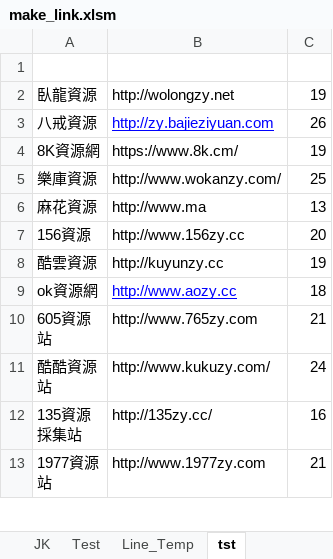
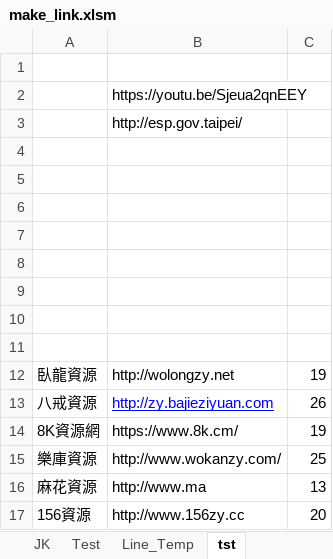
Before and after one commit to svn12/svn12.github.io, an Excel workbook: make_link.xlsm, sheet tst, drawn as a sheet; only a part is shown; the shorter side is filled out with more unchanged rows; values as stored, in another font and other column widths than the file's, no borders; the diff names each change by its address in the sheet, - before the commit and + after, or states it on an @@ line.

```diff
--- a/make_link.xlsm (sheet tst)
+++ b/make_link.xlsm (sheet tst)
+row 2:  | https://youtu.be/Sjeua2qnEEY
+row 3:  | http://esp.gov.taipei/
+row 4: (empty)
+row 5: (empty)
+row 6: (empty)
+row 7: (empty)
+row 8: (empty)
+row 9: (empty)
+row 10: (empty)
+row 11: (empty)
```
Also changed, not shown: sheet Line_Temp, sheet Test, sheet index, charts or pictures, 1 other file.
